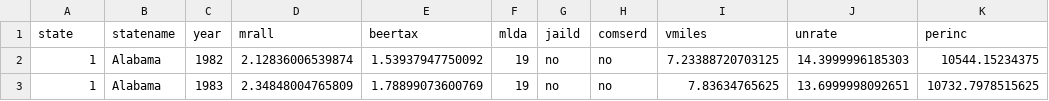
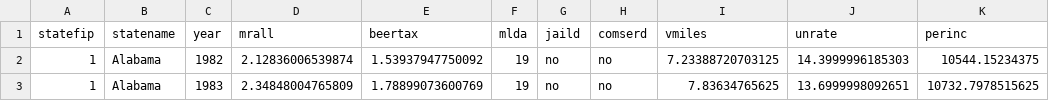
Before and after one commit to eastnile/dataScienceClass, a CSV file: dui_laws.csv, drawn as a sheet; only a part is shown.

Commit message:
Add files via upload

```diff
--- a/dui_laws.csv
+++ b/dui_laws.csv
@@ -1,2 +1,2 @@
-state,statename,year,mrall,beertax,mlda,jaild,comserd,vmiles,unrate,perinc
+statefip,statename,year,mrall,beertax,mlda,jaild,comserd,vmiles,unrate,perinc
 1,Alabama,1982,2.12836006539874,1.53937947750092,19,no,no,7.23388720703125,14.3999996185303,10544.15234375
```
